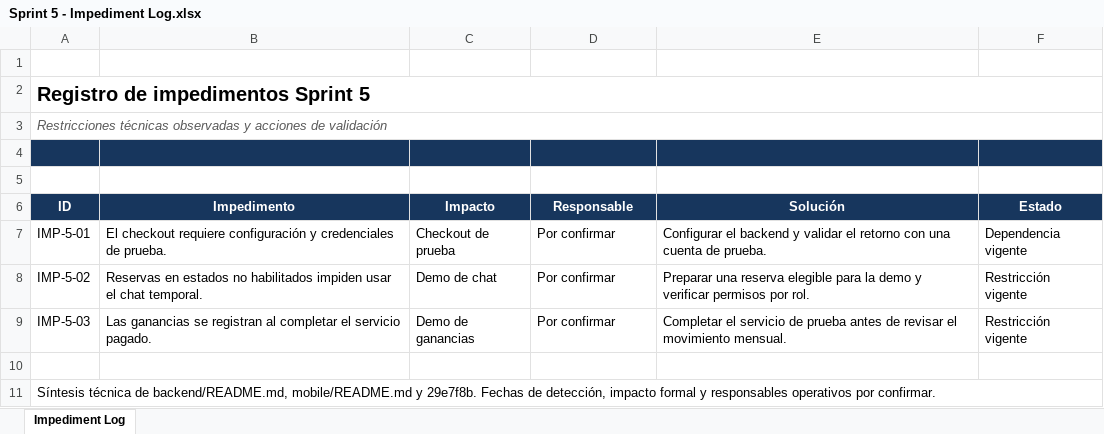
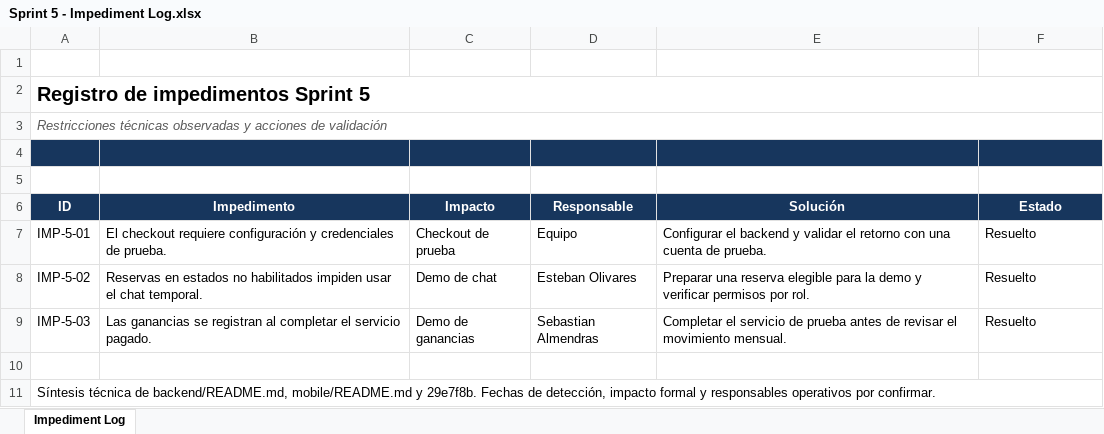
Before and after one commit to Sebv3/Proyecto-Capstone, an Excel workbook: Fase 2/Evidencias Proyecto/Evidencias_documentacion/Sprints/sprint 5/Sprint 5 - Impediment Log.xlsx, sheet Impediment Log, drawn as a sheet; values as stored, in another font and other column widths than the file's, no borders; conditional formats not drawn; the diff names each change by its address in the sheet, - before the commit and + after, or states it on an @@ line.

```diff
--- a/Fase 2/Evidencias Proyecto/Evidencias_documentacion/Sprints/sprint 5/Sprint 5 - Impediment Log.xlsx (sheet Impediment Log)
+++ b/Fase 2/Evidencias Proyecto/Evidencias_documentacion/Sprints/sprint 5/Sprint 5 - Impediment Log.xlsx (sheet Impediment Log)
-D7 (Responsable): Por confirmar
+D7 (Responsable): Equipo
-F7 (Estado): Dependencia vigente
+F7 (Estado): Resuelto
-D8 (Responsable): Por confirmar
+D8 (Responsable): Esteban Olivares
-F8:F9 (Estado): Restricción vigente
+F8:F9 (Estado): Resuelto
-D9 (Responsable): Por confirmar
+D9 (Responsable): Sebastian Almendras
```
Also changed, not shown: Fase 2/Evidencias Proyecto/Evidencias_documentacion/Carta Grantt ServiMatch.xlsx, Fase 2/Evidencias Proyecto/Evidencias_documentacion/Sprints/sprint 5/Sprint 5 - Scrumboard.xlsx, 2 other files.
